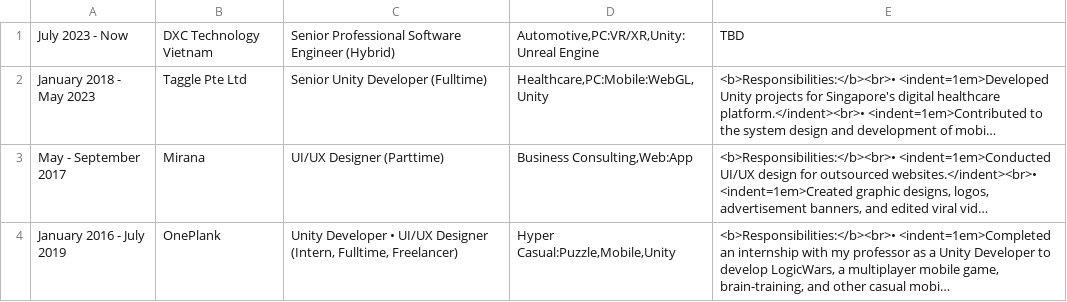
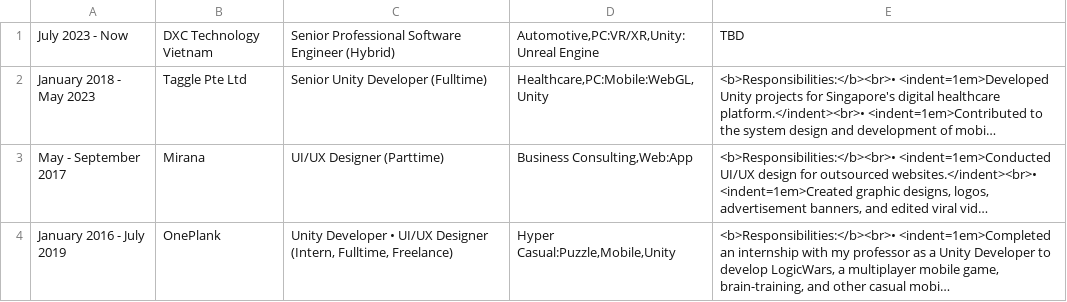
Before and after one commit to nminhhoangit/nminhhoangit.github.io, a CSV file: Datas/Configs/data-exp.csv, drawn as a sheet; long unchanged cells end in …; the diff names each change by its address in the sheet, - before the commit and + after, or states it on an @@ line.

Commit message:
Update data-exp.csv

```diff
--- a/Datas/Configs/data-exp.csv
+++ b/Datas/Configs/data-exp.csv
-C4: …(Intern, Fulltime, Freelancer)
+C4: …(Intern, Fulltime, Freelance)
```
